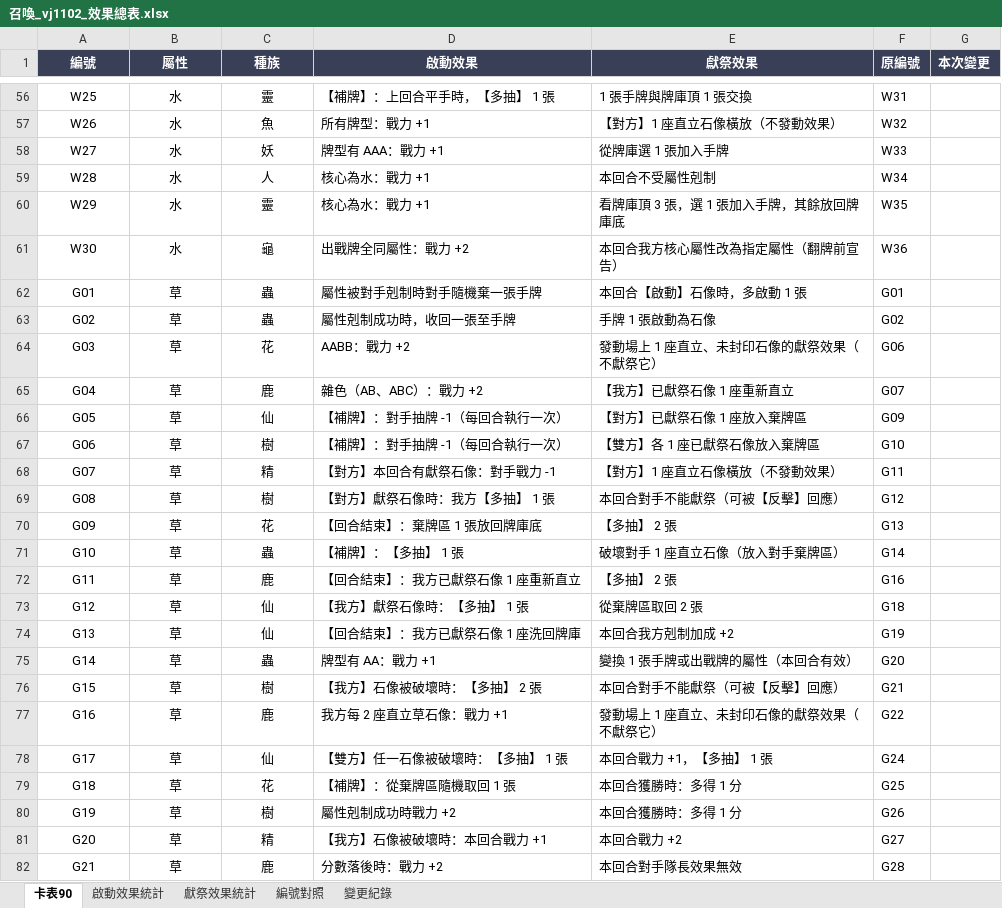
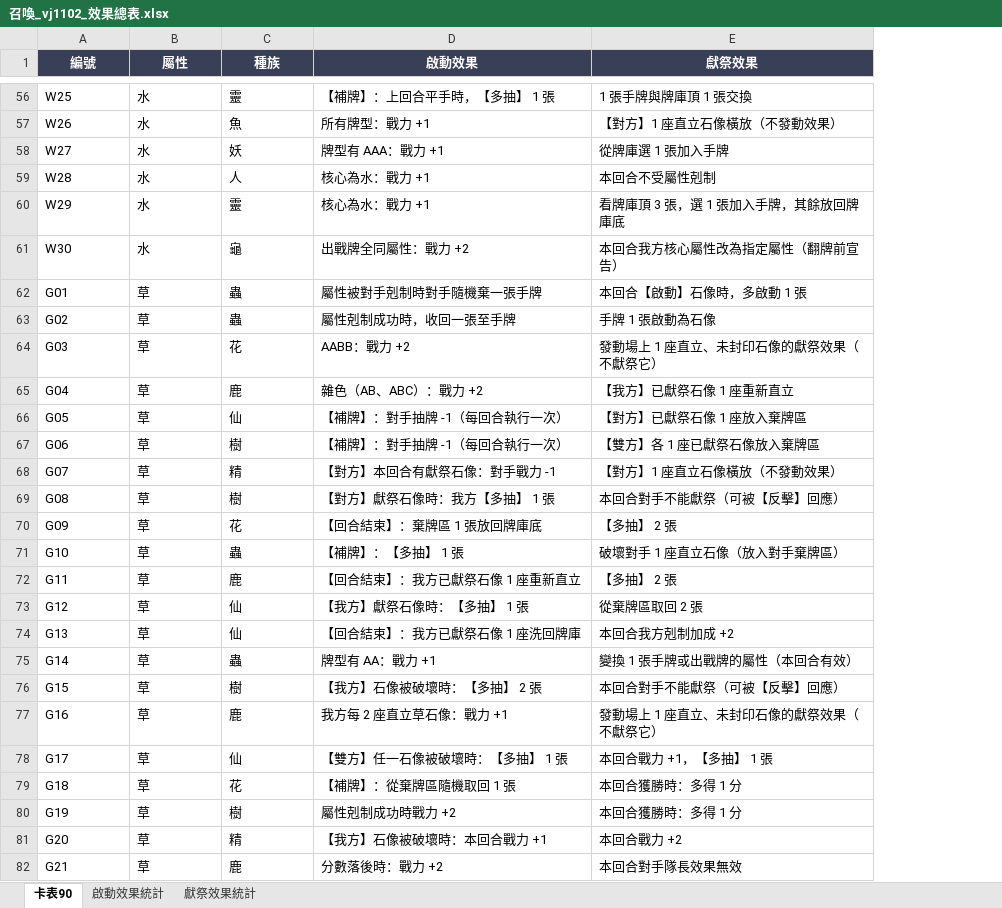
Before and after one commit to XianYi117/Summon-Cards, an Excel workbook: docs/召喚_vj1102_效果總表.xlsx, sheet 卡表90, drawn as a sheet; only a part is shown, gaps mark what is left out; values as stored, in another font and other column widths than the file's, no borders; charts and pictures not drawn; the diff covers the shown part only; the diff names each change by its address in the sheet, - before the commit and + after, or states it on an @@ line.

```diff
--- a/docs/召喚_vj1102_效果總表.xlsx (sheet 卡表90)
+++ b/docs/召喚_vj1102_效果總表.xlsx (sheet 卡表90)
-sheet tab: 編號對照
-sheet tab: 變更紀錄
-column F (原編號), rows 56-82: W31 | W32 | W33 | W34 | W35 | W36 | G01 | G02 | G06 | G07 | G09 | G10 | G11 | G12 | G13 | G14 | G16 | G18 | G19 | G20 | G21 | G22 | G24 | G25 | G26 | G27 | G28
-column G (本次變更), empty
-A56:C82 alignment: center
+A56:C82 alignment: left
```
Also changed, not shown: cell formats elsewhere in this sheet, 1 other file.
